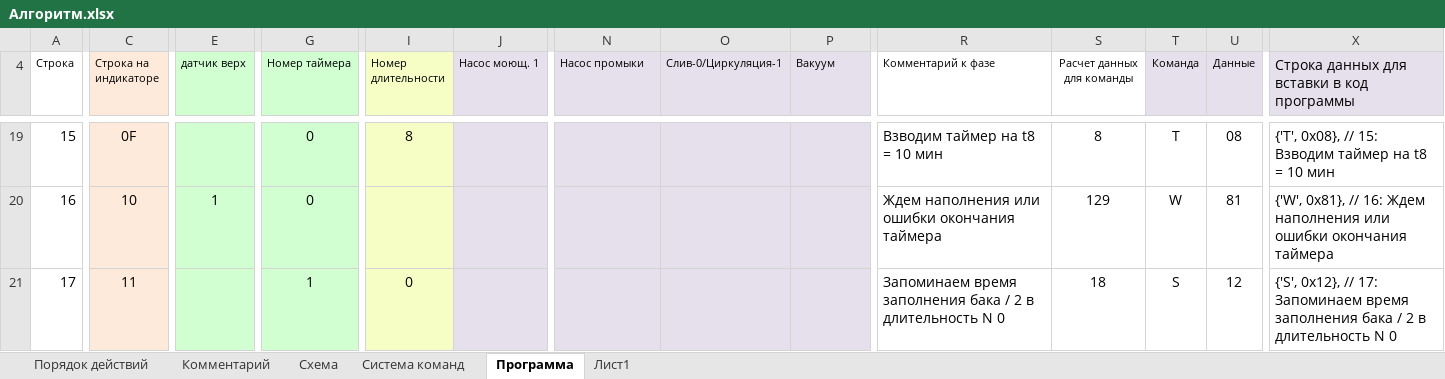
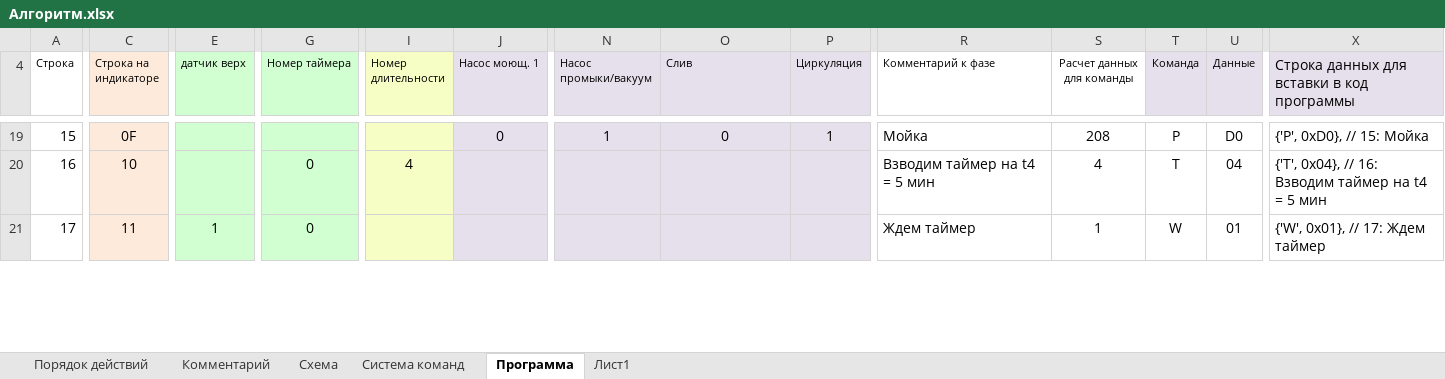
Before and after one commit to vmouse/Cowshed, an Excel workbook: docs/Алгоритм.xlsx, sheet Программа, drawn as a sheet; only a part is shown, gaps mark what is left out; values as stored, in another font and other column widths than the file's, no borders; the diff covers the shown part only; the diff names each change by its address in the sheet, - before the commit and + after, or states it on an @@ line.

```diff
--- a/docs/Алгоритм.xlsx (sheet Программа)
+++ b/docs/Алгоритм.xlsx (sheet Программа)
-N4: Насос промыки
+N4: Насос промыки/вакуум
-O4: Слив-0/Циркуляция-1
+O4: Слив
-P4: Вакуум
+P4: Циркуляция
-G19 (Номер таймера): 0
+G19 (Номер таймера): (empty)
-I19 (Номер длительности): 8
+I19 (Номер длительности): (empty)
-J19 (Насос моющ. 1): (empty)
+J19 (Насос моющ. 1): 0
-N19 (Насос промыки/вакуум): (empty)
+N19 (Насос промыки/вакуум): 1
-O19 (Слив): (empty)
+O19 (Слив): 0
-P19 (Циркуляция): (empty)
+P19 (Циркуляция): 1
-R19 (Комментарий к фазе): Взводим таймер на t8 = 10 мин
+R19 (Комментарий к фазе): Мойка
-S19 (Расчет данных для команды): 8
+S19 (Расчет данных для команды): 208
-T19 (Команда): T
+T19 (Команда): P
-U19 (Данные): 08
+U19 (Данные): D0
-X19: {'T', 0x08}, // 15: Взводим таймер на t8 = 10 мин
+X19: {'P', 0xD0}, // 15: Мойка
-E20 (датчик верх): 1
+E20 (датчик верх): (empty)
-I20 (Номер длительности): (empty)
+I20 (Номер длительности): 4
-R20 (Комментарий к фазе): Ждем наполнения или ошибки окончания таймера
+R20 (Комментарий к фазе): Взводим таймер на t4 = 5 мин
-S20 (Расчет данных для команды): 129
+S20 (Расчет данных для команды): 4
-T20 (Команда): W
+T20 (Команда): T
-U20 (Данные): 81
+U20 (Данные): 04
-X20: {'W', 0x81}, // 16: Ждем наполнения или ошибки окончания таймера
+X20: {'T', 0x04}, // 16: Взводим таймер на t4 = 5 мин
-E21 (датчик верх): (empty)
+E21 (датчик верх): 1
-G21 (Номер таймера): 1
+G21 (Номер таймера): 0
-I21 (Номер длительности): 0
+I21 (Номер длительности): (empty)
-R21 (Комментарий к фазе): Запоминаем время заполнения бака / 2 в длительность N 0
+R21 (Комментарий к фазе): Ждем таймер
-S21 (Расчет данных для команды): 18
+S21 (Расчет данных для команды): 1
-T21 (Команда): S
+T21 (Команда): W
-U21 (Данные): 12
+U21 (Данные): 01
-X21: {'S', 0x12}, // 17: Запоминаем время заполнения бака / 2 в длительность N 0
+X21: {'W', 0x01}, // 17: Ждем таймер
```
Also changed, not shown: 7 added rows, 10 removed rows, 301 edited cells, cell formats and row numbers in column A elsewhere in this sheet, formulas that keep their value, 4 other files.
